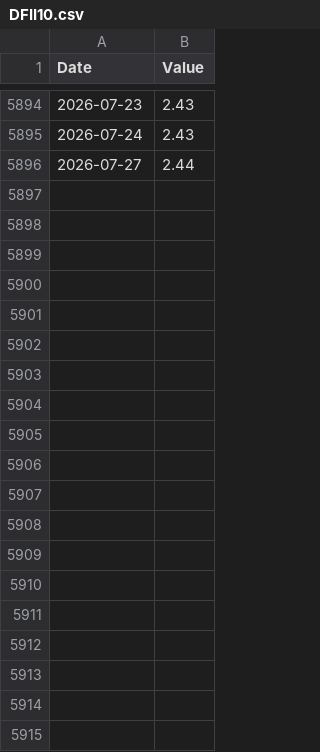
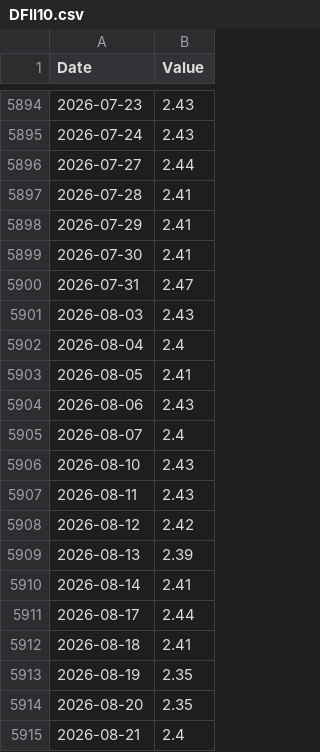
Before and after one commit to monisoft7/AurumAI, a CSV file: data/economic/DFII10.csv, drawn as a sheet; only a part is shown, gaps mark what is left out.

```diff
--- a/data/economic/DFII10.csv
+++ b/data/economic/DFII10.csv
@@ -5896 +5896,20 @@ Date,Value
 2026-07-27,2.44
+2026-07-28,2.41
+2026-07-29,2.41
+2026-07-30,2.41
+2026-07-31,2.47
+2026-08-03,2.43
+2026-08-04,2.4
+2026-08-05,2.41
+2026-08-06,2.43
+2026-08-07,2.4
+2026-08-10,2.43
+2026-08-11,2.43
+2026-08-12,2.42
+2026-08-13,2.39
+2026-08-14,2.41
+2026-08-17,2.44
+2026-08-18,2.41
+2026-08-19,2.35
+2026-08-20,2.35
+2026-08-21,2.4
```
Also changed, not shown: data/calendar/cpi_releases.csv, data/economic/CPIAUCSL.csv, 30 other files.
